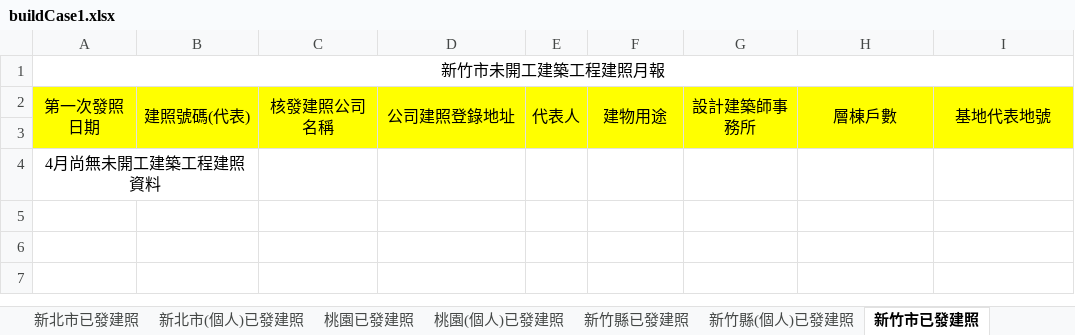
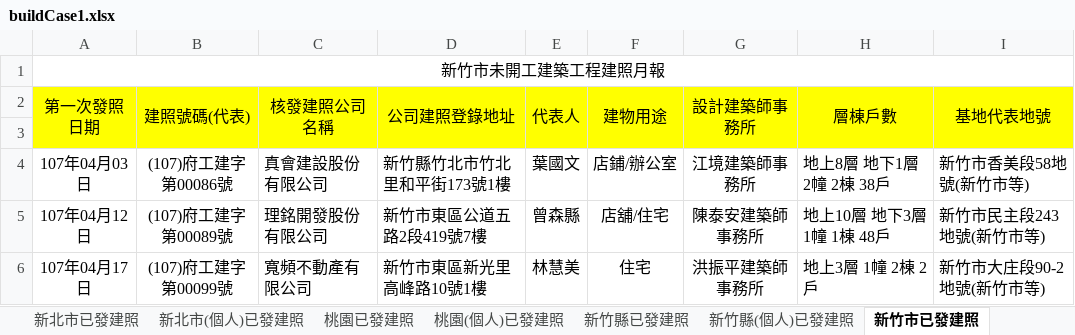
Before and after one commit to karateboy/gb, an Excel workbook: import/buildCase1.xlsx, sheet 新竹市已發建照, drawn as a sheet; values as stored, in another font and other column widths than the file's, no borders; removed rows and columns are numbered as before the commit, all else as after; the diff names each change by its address in the sheet, - before the commit and + after, or states it on an @@ line.

```diff
--- a/import/buildCase1.xlsx (sheet 新竹市已發建照)
+++ b/import/buildCase1.xlsx (sheet 新竹市已發建照)
-row 4: 4月尚無未開工建築工程建照資料
+row 4: 107年04月03日 | (107)府工建字第00086號 | 真會建設股份有限公司 | 新竹縣竹北市竹北里和平街173號1樓 | 葉國文 | 店鋪/辦公室 | 江境建築師事務所 | 地上8層 地下1層 2幢 2棟 38戶 | 新竹市香美段58地號(新竹市等)
+row 5: 107年04月12日 | (107)府工建字第00089號 | 理銘開發股份有限公司 | 新竹市東區公道五路2段419號7樓 | 曾森縣 | 店舖/住宅 | 陳泰安建築師事務所 | 地上10層 地下3層 1幢 1棟 48戶 | 新竹市民主段243地號(新竹市等)
+row 6: 107年04月17日 | (107)府工建字第00099號 | 寬頻不動產有限公司 | 新竹市東區新光里高峰路10號1樓 | 林慧美 | 住宅 | 洪振平建築師事務所 | 地上3層 1幢 2棟 2戶 | 新竹市大庄段90-2地號(新竹市等)
```
Also changed, not shown: sheet 台中(個人)已發建照, sheet 台南(個人)已發建照, sheet 台中已發建照, sheet 彰化已發建照, sheet 台南已發建照, sheet 桃園(個人)已發建照, 21 more sheets, 2 other files.
